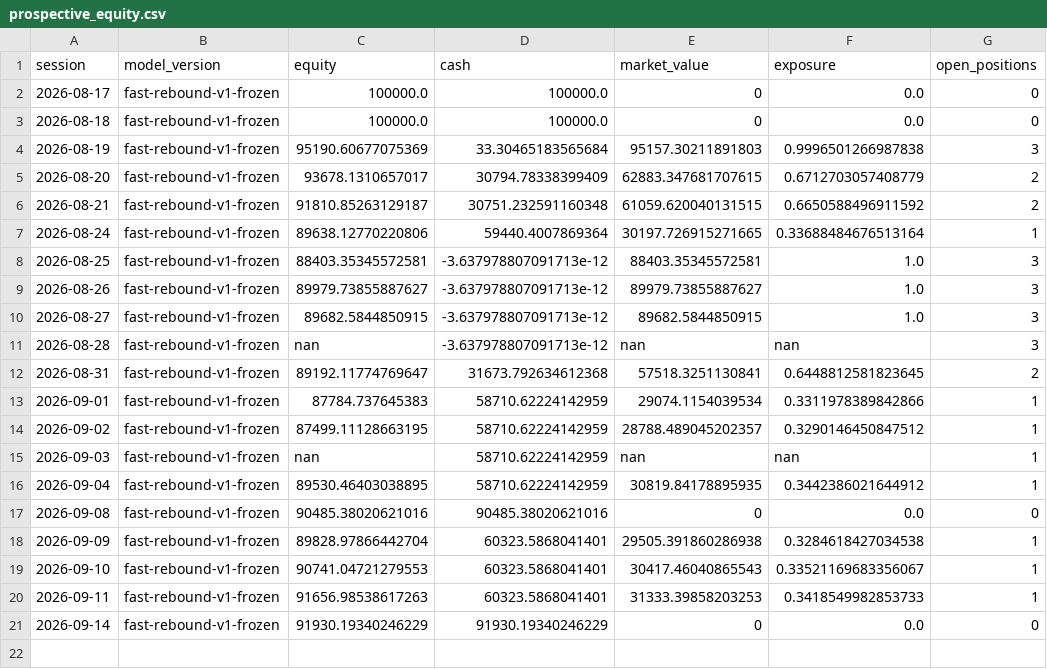
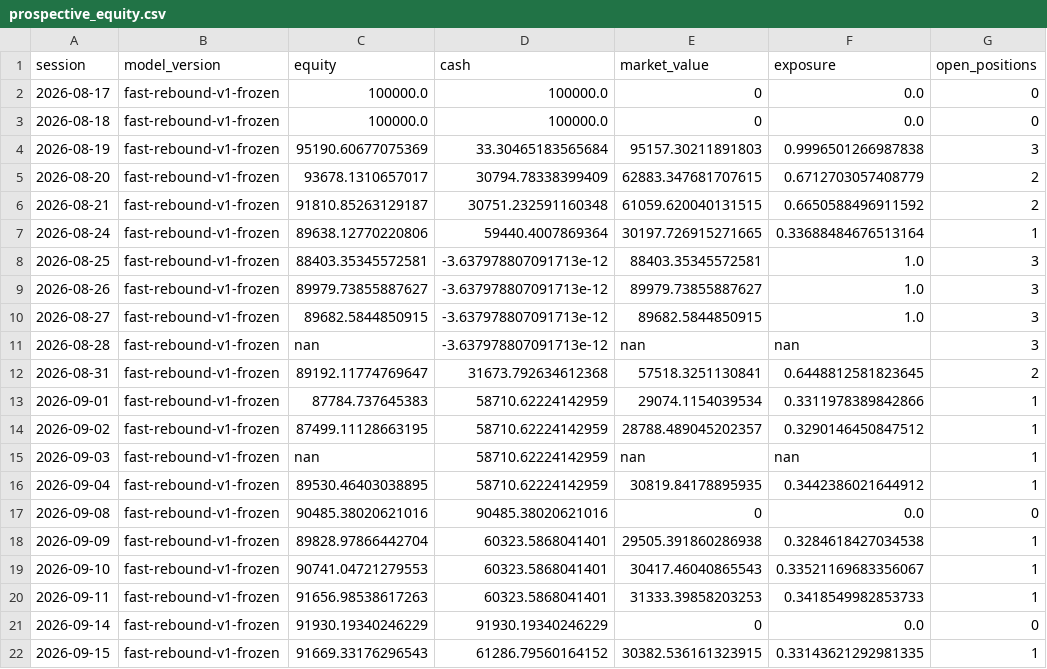
Before and after one commit to ankurjha83/fast-rebound-scanner, a CSV file: state/prospective_equity.csv, drawn as a sheet; the diff names each change by its address in the sheet, - before the commit and + after, or states it on an @@ line.

```diff
--- a/state/prospective_equity.csv
+++ b/state/prospective_equity.csv
+row 22: 2026-09-15 | fast-rebound-v1-frozen | 91669.33176296543 | 61286.79560164152 | 30382.536161323915 | 0.33143621292981335 | 1
```
Also changed, not shown: state/prospective_ledger.csv, 4 other files.
